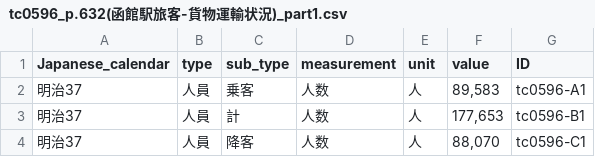
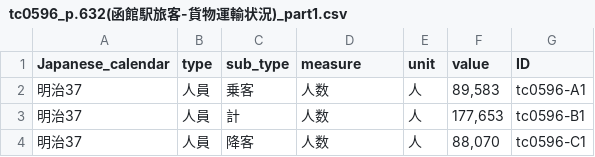
Before and after one commit to hs0517/Stats.Hakodate, a CSV file: table-data/tc0596_p.632(函館駅旅客-貨物運輸状況)_part1.csv, drawn as a sheet; only a part is shown.

Commit message:
Update tc0596_p.632(函館駅旅客-貨物運輸状況)_part1.csv

```diff
--- a/table-data/tc0596_p.632(函館駅旅客-貨物運輸状況)_part1.csv
+++ b/table-data/tc0596_p.632(函館駅旅客-貨物運輸状況)_part1.csv
@@ -1,2 +1,2 @@
-"Japanese_calendar","type","sub_type","measurement","unit","value","ID"
+"Japanese_calendar","type","sub_type","measure","unit","value","ID"
 "明治37","人員","乗客","人数","人","89,583","tc0596-A1"
```
